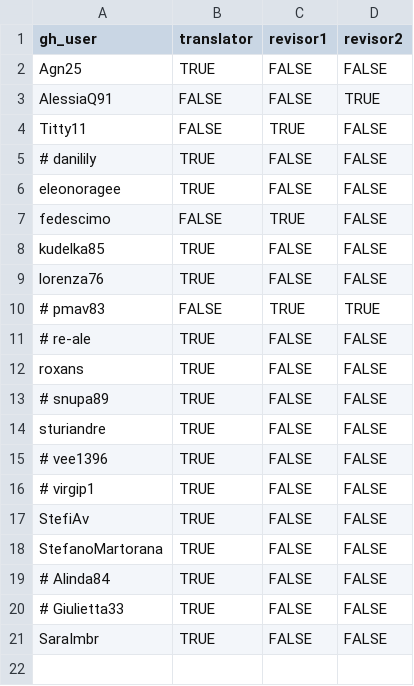
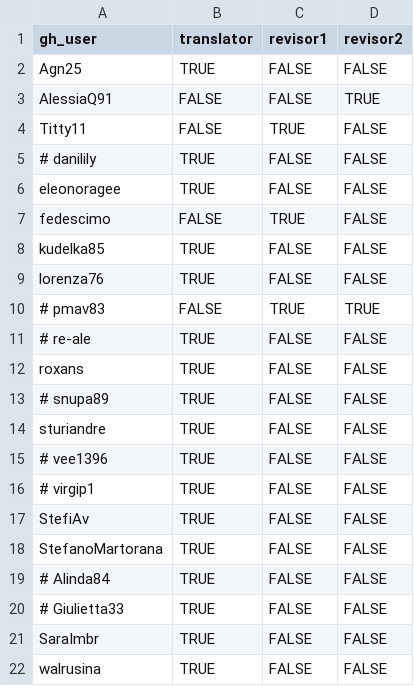
Before and after one commit to fedescimo/subs, a CSV file: data/users.csv, drawn as a sheet; the diff names each change by its address in the sheet, - before the commit and + after, or states it on an @@ line.

```diff
--- a/data/users.csv
+++ b/data/users.csv
+row 22: walrusina | TRUE | FALSE | FALSE
```
Also changed, not shown: 2 other files.
